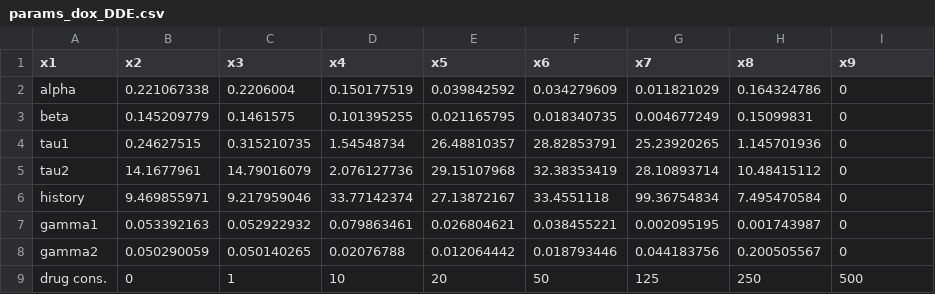
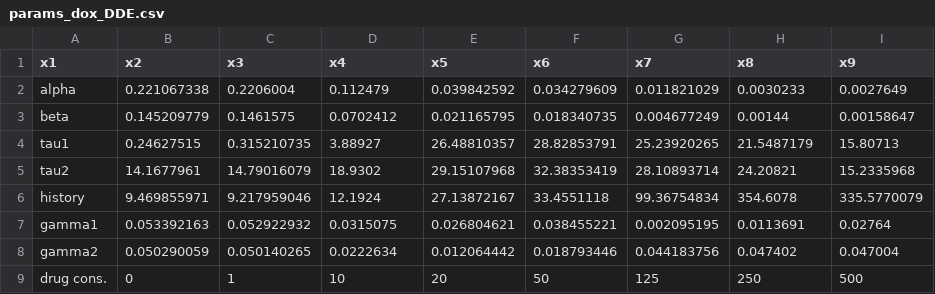
Before and after one commit to meyer-lab/DrugResponseModel.jl, a CSV file: model/figures/Dox/dde/params_dox_DDE.csv, drawn as a sheet.

```diff
--- a/model/figures/Dox/dde/params_dox_DDE.csv
+++ b/model/figures/Dox/dde/params_dox_DDE.csv
@@ -1,9 +1,9 @@
 x1,x2,x3,x4,x5,x6,x7,x8,x9
-alpha,0.221067338,0.2206004,0.150177519,0.039842592,0.034279609,0.011821029,0.164324786,0
-beta,0.145209779,0.1461575,0.101395255,0.021165795,0.018340735,0.004677249,0.15099831,0
-tau1,0.24627515,0.315210735,1.54548734,26.48810357,28.82853791,25.23920265,1.145701936,0
-tau2,14.1677961,14.79016079,2.076127736,29.15107968,32.38353419,28.10893714,10.48415112,0
-history,9.469855971,9.217959046,33.77142374,27.13872167,33.4551118,99.36754834,7.495470584,0
-gamma1,0.053392163,0.052922932,0.079863461,0.026804621,0.038455221,0.002095195,0.001743987,0
-gamma2,0.050290059,0.050140265,0.02076788,0.012064442,0.018793446,0.044183756,0.200505567,0
+alpha,0.221067338,0.2206004,0.112479,0.039842592,0.034279609,0.011821029,0.0030233,0.0027649
+beta,0.145209779,0.1461575,0.0702412,0.021165795,0.018340735,0.004677249,0.00144,0.00158647
+tau1,0.24627515,0.315210735,3.88927,26.48810357,28.82853791,25.23920265,21.5487179,15.80713
+tau2,14.1677961,14.79016079,18.9302,29.15107968,32.38353419,28.10893714,24.20821,15.2335968
+history,9.469855971,9.217959046,12.1924,27.13872167,33.4551118,99.36754834,354.6078,335.5770079
+gamma1,0.053392163,0.052922932,0.0315075,0.026804621,0.038455221,0.002095195,0.0113691,0.02764
+gamma2,0.050290059,0.050140265,0.0222634,0.012064442,0.018793446,0.044183756,0.047402,0.047004
 drug cons.,0,1,10,20,50,125,250,500
```
Also changed, not shown: 5 other files.
